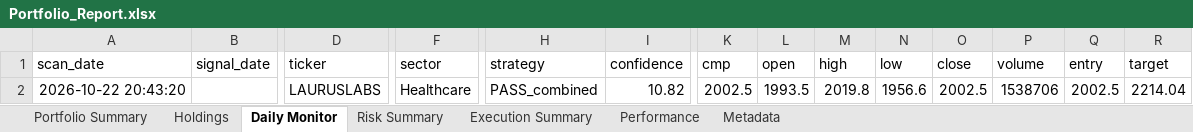
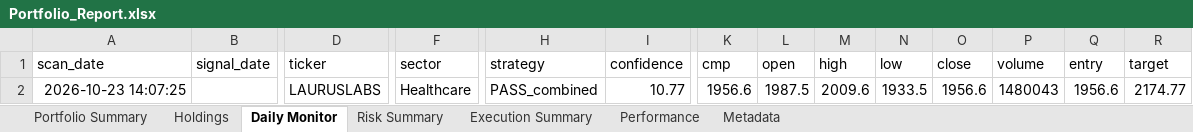
Before and after one commit to PavanSaiNekkala/Scanner, an Excel workbook: scanner_monitor/reports/latest/Portfolio_Report.xlsx, sheet Daily Monitor, drawn as a sheet; only a part is shown, gaps mark what is left out; values as stored, in another font and other column widths than the file's, no borders; removed rows and columns are numbered as before the commit, all else as after; rows hold the shown columns only; the diff names each change by its address in the sheet, - before the commit and + after, or states it on an @@ line.

```diff
--- a/scanner_monitor/reports/latest/Portfolio_Report.xlsx (sheet Daily Monitor)
+++ b/scanner_monitor/reports/latest/Portfolio_Report.xlsx (sheet Daily Monitor)
-row 2: 2026-10-22 20:43:20 |  | LAURUSLABS | Healthcare | PASS_combined | 10.82 | 2002.5 | 1993.5 | 2019.8 | 1956.6 | 2002.5 | 1538706 | 2002.5 | 2214.04
+row 2: 2026-10-23 14:07:25 |  | LAURUSLABS | Healthcare | PASS_combined | 10.77 | 1956.6 | 1987.5 | 2009.6 | 1933.5 | 1956.6 | 1480043 | 1956.6 | 2174.77
```
Also changed, not shown: sheet Holdings, sheet Risk Summary, sheet Metadata, 13 other files.
